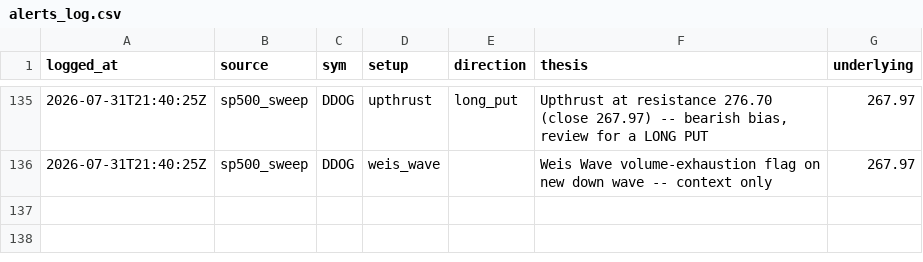
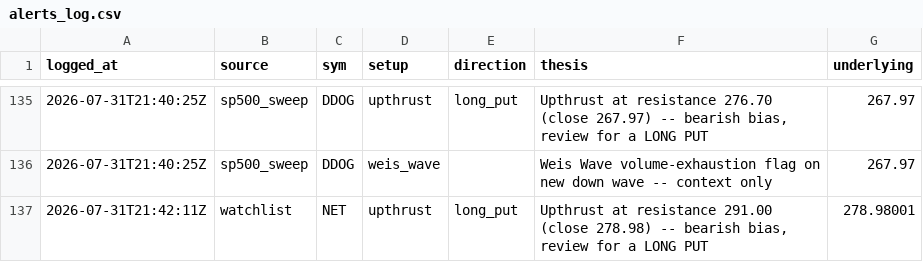
Before and after one commit to phani4393/wyckoff-scanner-ci, a CSV file: data/alerts_log.csv, drawn as a sheet; only a part is shown, gaps mark what is left out; the diff names each change by its address in the sheet, - before the commit and + after, or states it on an @@ line.

```diff
--- a/data/alerts_log.csv
+++ b/data/alerts_log.csv
+row 137: 2026-07-31T21:42:11Z | watchlist | NET | upthrust | long_put | Upthrust at resistance 291.00 (close 278.98) -- bearish bias, review for a LONG PUT | 278.98001
```
